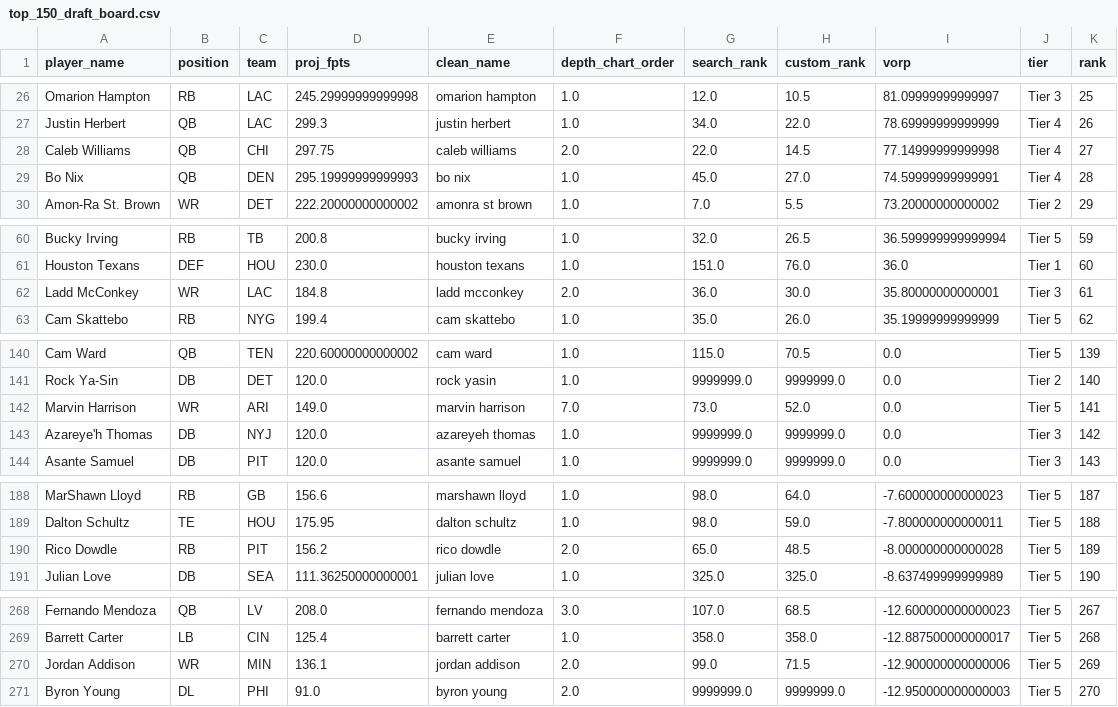
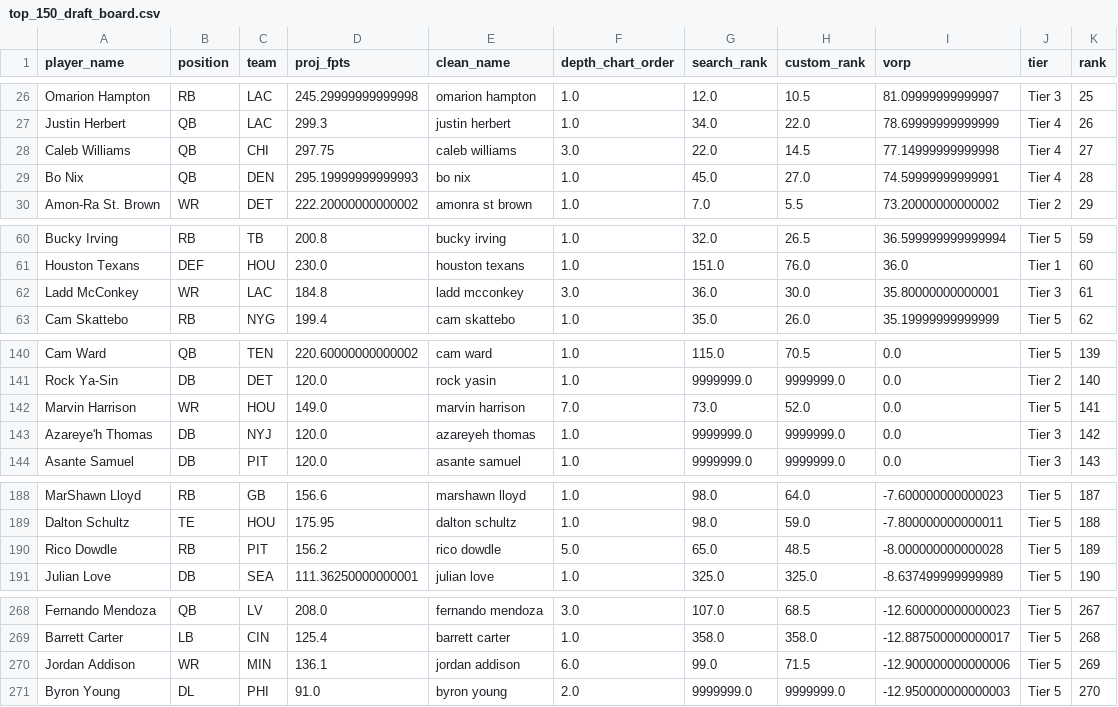
Before and after one commit to iBalajiSeshadri/soulja-radar, a CSV file: top_150_draft_board.csv, drawn as a sheet; only a part is shown, gaps mark what is left out.

```diff
--- a/top_150_draft_board.csv
+++ b/top_150_draft_board.csv
@@ -27,3 +27,3 @@ Omarion Hampton,RB,LAC,245.29999999999998,omarion hampton,1.0,12.0,10.5,81.09999
 Justin Herbert,QB,LAC,299.3,justin herbert,1.0,34.0,22.0,78.69999999999999,Tier 4,26
-Caleb Williams,QB,CHI,297.75,caleb williams,2.0,22.0,14.5,77.14999999999998,Tier 4,27
+Caleb Williams,QB,CHI,297.75,caleb williams,3.0,22.0,14.5,77.14999999999998,Tier 4,27
 Bo Nix,QB,DEN,295.19999999999993,bo nix,1.0,45.0,27.0,74.59999999999991,Tier 4,28
@@ -61,3 +61,3 @@ Bucky Irving,RB,TB,200.8,bucky irving,1.0,32.0,26.5,36.599999999999994,Tier 5,59
 Houston Texans,DEF,HOU,230.0,houston texans,1.0,151.0,76.0,36.0,Tier 1,60
-Ladd McConkey,WR,LAC,184.8,ladd mcconkey,2.0,36.0,30.0,35.80000000000001,Tier 3,61
+Ladd McConkey,WR,LAC,184.8,ladd mcconkey,3.0,36.0,30.0,35.80000000000001,Tier 3,61
 Cam Skattebo,RB,NYG,199.4,cam skattebo,1.0,35.0,26.0,35.19999999999999,Tier 5,62
@@ -141,3 +141,3 @@ Cam Ward,QB,TEN,220.60000000000002,cam ward,1.0,115.0,70.5,0.0,Tier 5,139
 Rock Ya-Sin,DB,DET,120.0,rock yasin,1.0,9999999.0,9999999.0,0.0,Tier 2,140
-Marvin Harrison,WR,ARI,149.0,marvin harrison,7.0,73.0,52.0,0.0,Tier 5,141
+Marvin Harrison,WR,HOU,149.0,marvin harrison,7.0,73.0,52.0,0.0,Tier 5,141
 Azareye'h Thomas,DB,NYJ,120.0,azareyeh thomas,1.0,9999999.0,9999999.0,0.0,Tier 3,142
@@ -189,3 +189,3 @@ MarShawn Lloyd,RB,GB,156.6,marshawn lloyd,1.0,98.0,64.0,-7.600000000000023,Tier
 Dalton Schultz,TE,HOU,175.95,dalton schultz,1.0,98.0,59.0,-7.800000000000011,Tier 5,188
-Rico Dowdle,RB,PIT,156.2,rico dowdle,2.0,65.0,48.5,-8.000000000000028,Tier 5,189
+Rico Dowdle,RB,PIT,156.2,rico dowdle,5.0,65.0,48.5,-8.000000000000028,Tier 5,189
 Julian Love,DB,SEA,111.36250000000001,julian love,1.0,325.0,325.0,-8.637499999999989,Tier 5,190
@@ -269,3 +269,3 @@ Fernando Mendoza,QB,LV,208.0,fernando mendoza,3.0,107.0,68.5,-12.600000000000023
 Barrett Carter,LB,CIN,125.4,barrett carter,1.0,358.0,358.0,-12.887500000000017,Tier 5,268
-Jordan Addison,WR,MIN,136.1,jordan addison,2.0,99.0,71.5,-12.900000000000006,Tier 5,269
+Jordan Addison,WR,MIN,136.1,jordan addison,6.0,99.0,71.5,-12.900000000000006,Tier 5,269
 Byron Young,DL,PHI,91.0,byron young,2.0,9999999.0,9999999.0,-12.950000000000003,Tier 5,270
```
Also changed, not shown: 1 other file.
